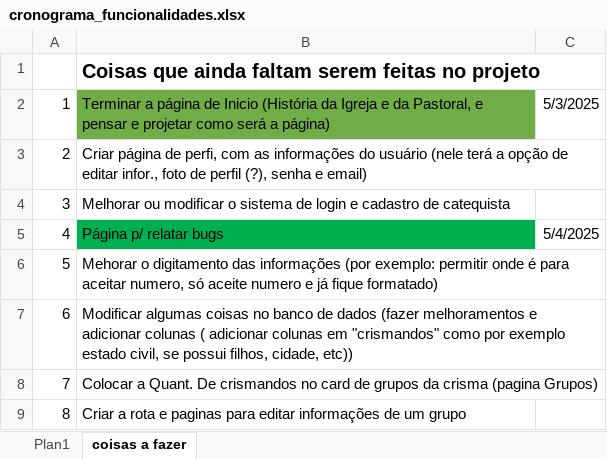
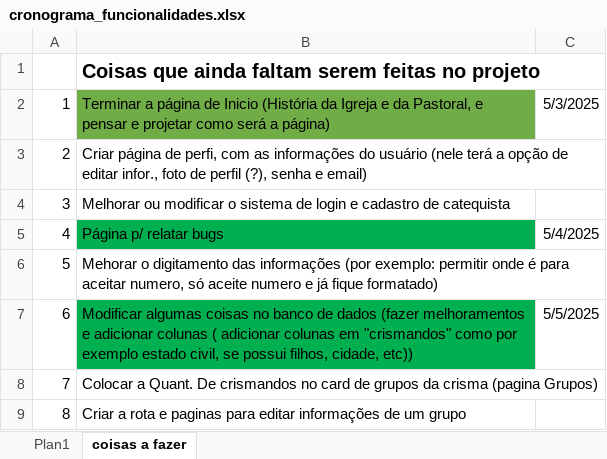
Before and after one commit to joao-victor-73/frequencia.simples, an Excel workbook: arquivos_diversos/extras_files/cronograma_funcionalidades.xlsx, sheet coisas a fazer, drawn as a sheet; values as stored, in another font and other column widths than the file's, no borders; the diff names each change by its address in the sheet, - before the commit and + after, or states it on an @@ line.

```diff
--- a/arquivos_diversos/extras_files/cronograma_funcionalidades.xlsx (sheet coisas a fazer)
+++ b/arquivos_diversos/extras_files/cronograma_funcionalidades.xlsx (sheet coisas a fazer)
-B7 fill: none
+B7 fill: #00B050
-C7: (empty)
+C7: 5/5/2025
```
Also changed, not shown: 5 other files.
